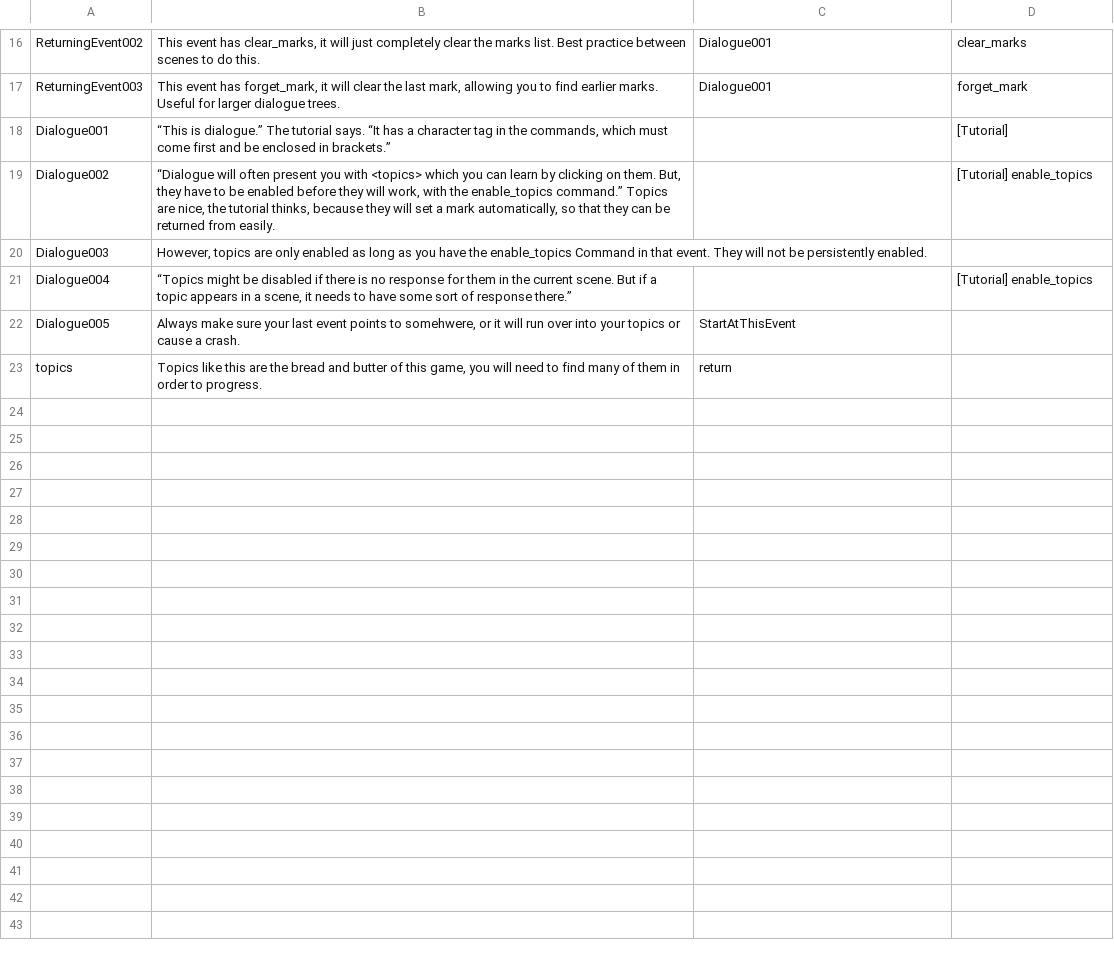
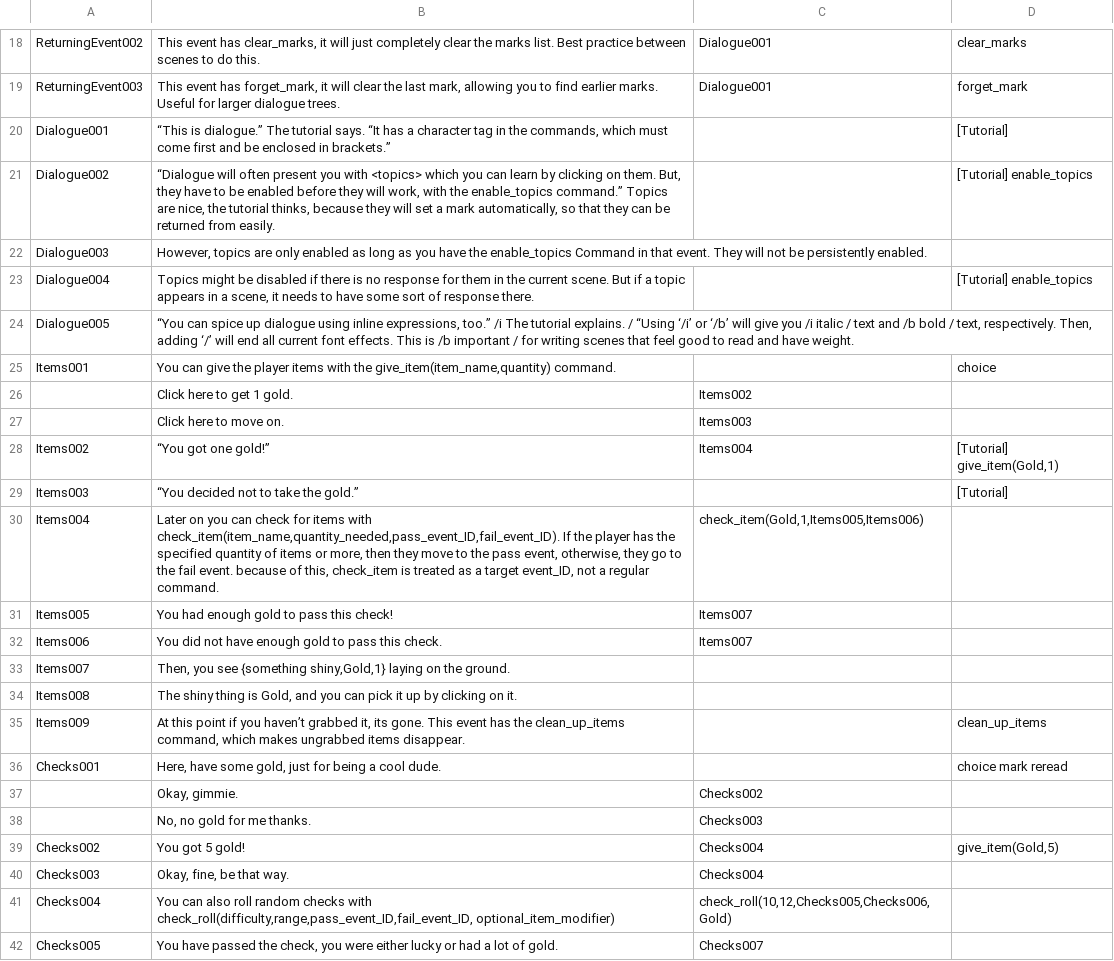
Before and after one commit to DreamerAwake/TextBoxGame, a CSV file: scenes/EXAMPLE.csv, drawn as a sheet; only a part is shown, gaps mark what is left out; the shorter side is filled out with more unchanged rows; addresses are those after the commit; the diff covers the shown part only; the diff names each change by its address in the sheet, - before the commit and + after, or states it on an @@ line.

```diff
--- a/scenes/EXAMPLE.csv
+++ b/scenes/EXAMPLE.csv
-B23: “Topics might be disabled if there is no response for them in the current scene. But if a topic appears in a scene, it needs to have some sort of response there.”
+B23: Topics might be disabled if there is no response for them in the current scene. But if a topic appears in a scene, it needs to have some sort of response there.
-B24: Always make sure your last event points to somehwere, or it will run over into your topics or cause a crash.
+B24: “You can spice up dialogue using inline expressions, too.” /i The tutorial explains. / “Using ‘/i’ or ‘/b’ will give you /i italic / text and /b bold / text, respectively. Then, adding ‘/’ will end all current font effects. This is /b important / for writing scenes that feel good to read and have weight.
-C24: StartAtThisEvent
+C24: (empty)
+row 25: Items001 | You can give the player items with the give_item(item_name,quantity) command. |  | choice
+row 26:  | Click here to get 1 gold. | Items002
+row 27:  | Click here to move on. | Items003
+row 28: Items002 | “You got one gold!” | Items004 | [Tutorial] give_item(Gold,1)
+row 29: Items003 | “You decided not to take the gold.” |  | [Tutorial]
+row 30: Items004 | Later on you can check for items with check_item(item_name,quantity_needed,pass_event_ID,fail_event_ID). If the player has the specified quantity of items or more, then they move to the pass event, otherwise, they go to the fail event. because of this, check_item is treated as a target event_ID, not a regular command. | check_item(Gold,1,Items005,Items006)
+row 31: Items005 | You had enough gold to pass this check! | Items007
+row 32: Items006 | You did not have enough gold to pass this check. | Items007
+row 33: Items007 | Then, you see {something shiny,Gold,1} laying on the ground.
+row 34: Items008 | The shiny thing is Gold, and you can pick it up by clicking on it.
+row 35: Items009 | At this point if you haven’t grabbed it, its gone. This event has the clean_up_items command, which makes ungrabbed items disappear. |  | clean_up_items
+row 36: Checks001 | Here, have some gold, just for being a cool dude. |  | choice mark reread
+row 37:  | Okay, gimmie. | Checks002
+row 38:  | No, no gold for me thanks. | Checks003
+row 39: Checks002 | You got 5 gold! | Checks004 | give_item(Gold,5)
+row 40: Checks003 | Okay, fine, be that way. | Checks004
+row 41: Checks004 | You can also roll random checks with check_roll(difficulty,range,pass_event_ID,fail_event_ID, optional_item_modifier) | check_roll(10,12,Checks005,Checks006,Gold)
+row 42: Checks005 | You have passed the check, you were either lucky or had a lot of gold. | Checks007
```
Also changed, not shown: 17 added rows and 2 edited cells elsewhere in this file, 13 other files.
